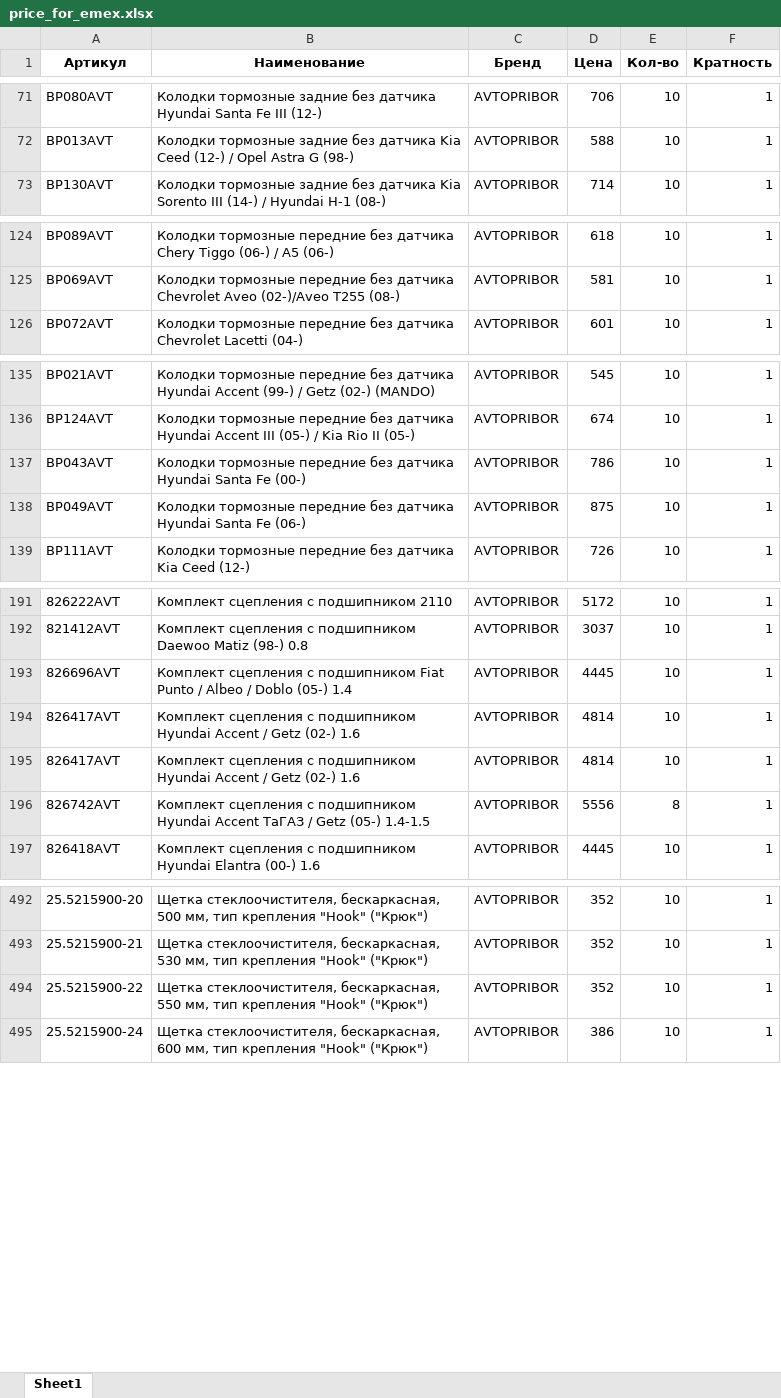
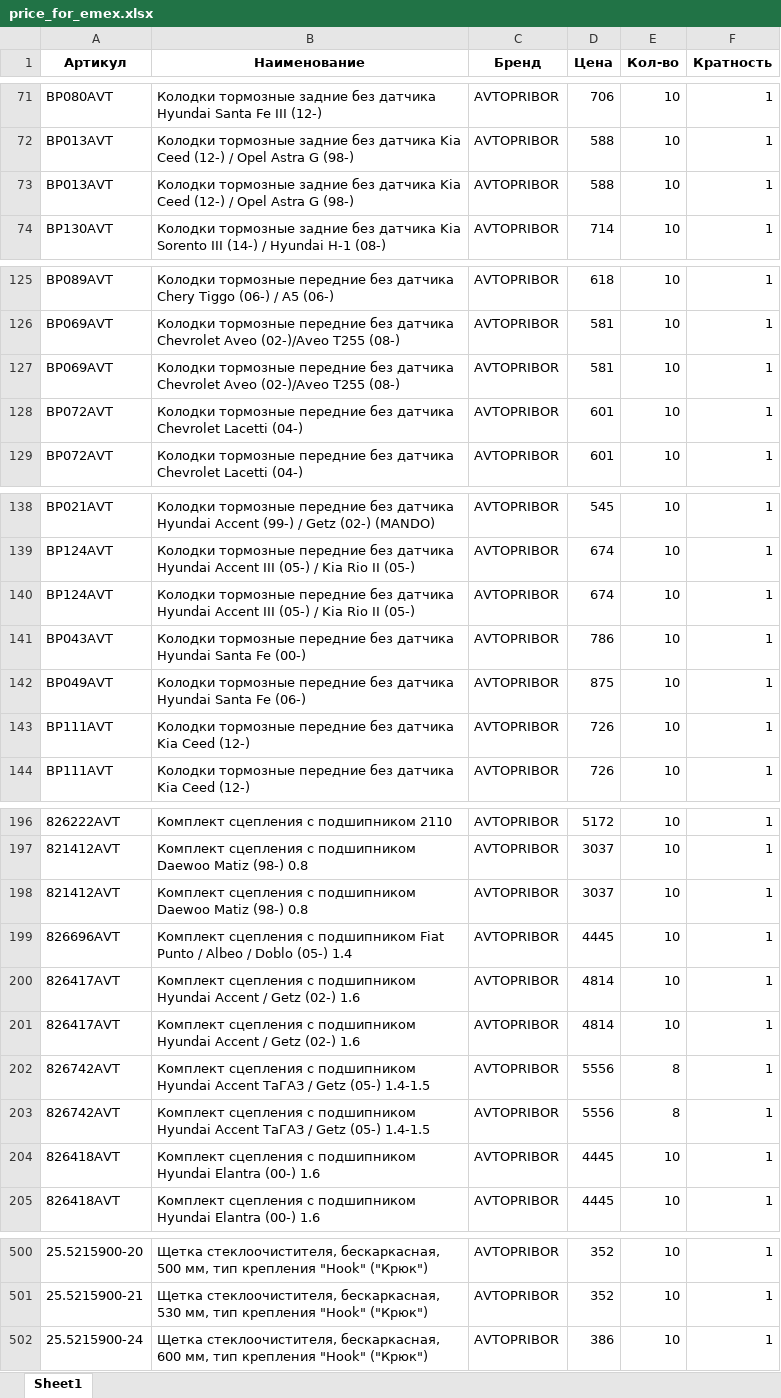
Before and after one commit to beton18/emex-co_project, an Excel workbook: price_for_emex.xlsx, sheet Sheet1, drawn as a sheet; only a part is shown, gaps mark what is left out; values as stored, in another font and other column widths than the file's, no borders; removed rows and columns are numbered as before the commit, all else as after; the diff covers the shown part only; the diff names each change by its address in the sheet, - before the commit and + after, or states it on an @@ line.

Commit message:
Обновление фида EMEX - 2025-07-24 06:05

```diff
--- a/price_for_emex.xlsx (sheet Sheet1)
+++ b/price_for_emex.xlsx (sheet Sheet1)
+row 73: BP013AVT | Колодки тормозные задние без датчика Kia Ceed (12-) / Opel Astra G (98-) | AVTOPRIBOR | 588 | 10 | 1
+row 127: BP069AVT | Колодки тормозные передние без датчика Chevrolet Aveo (02-)/Aveo T255 (08-) | AVTOPRIBOR | 581 | 10 | 1
+row 128: BP072AVT | Колодки тормозные передние без датчика Chevrolet Lacetti (04-) | AVTOPRIBOR | 601 | 10 | 1
+row 140: BP124AVT | Колодки тормозные передние без датчика Hyundai Accent III (05-) / Kia Rio II (05-) | AVTOPRIBOR | 674 | 10 | 1
+row 143: BP111AVT | Колодки тормозные передние без датчика Kia Ceed (12-) | AVTOPRIBOR | 726 | 10 | 1
+row 198: 821412AVT | Комплект сцепления с подшипником Daewoo Matiz (98-) 0.8 | AVTOPRIBOR | 3037 | 10 | 1
+row 203: 826742AVT | Комплект сцепления с подшипником Hyundai Accent ТаГАЗ / Getz (05-) 1.4-1.5 | AVTOPRIBOR | 5556 | 8 | 1
+row 204: 826418AVT | Комплект сцепления с подшипником Hyundai Elantra (00-) 1.6 | AVTOPRIBOR | 4445 | 10 | 1
-row 494: 25.5215900-22 | Щетка стеклоочистителя, бескаркасная, 550 мм, тип крепления "Hook" ("Крюк") | AVTOPRIBOR | 352 | 10 | 1
```
Also changed, not shown: 1 removed row and 1 edited cell elsewhere in this sheet.
